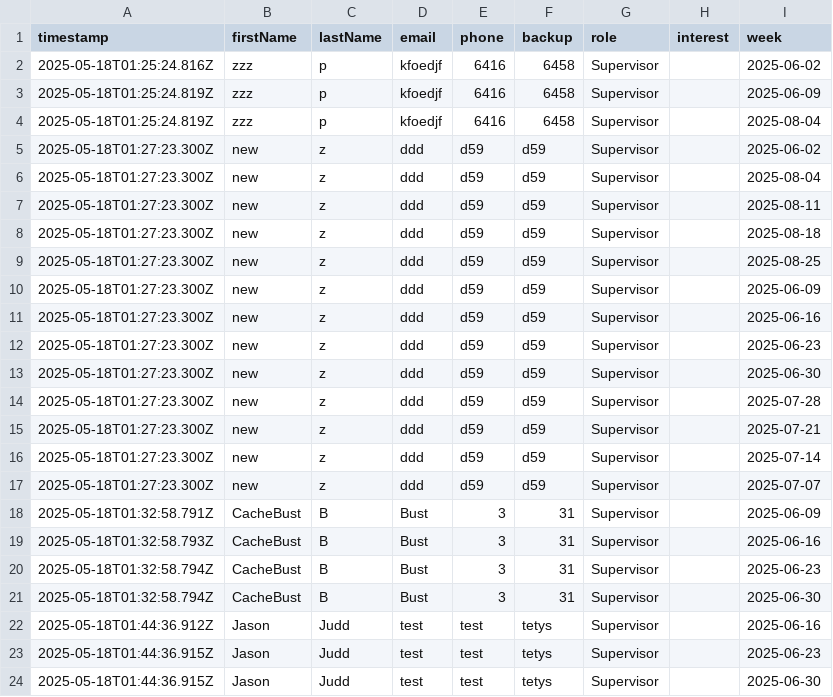
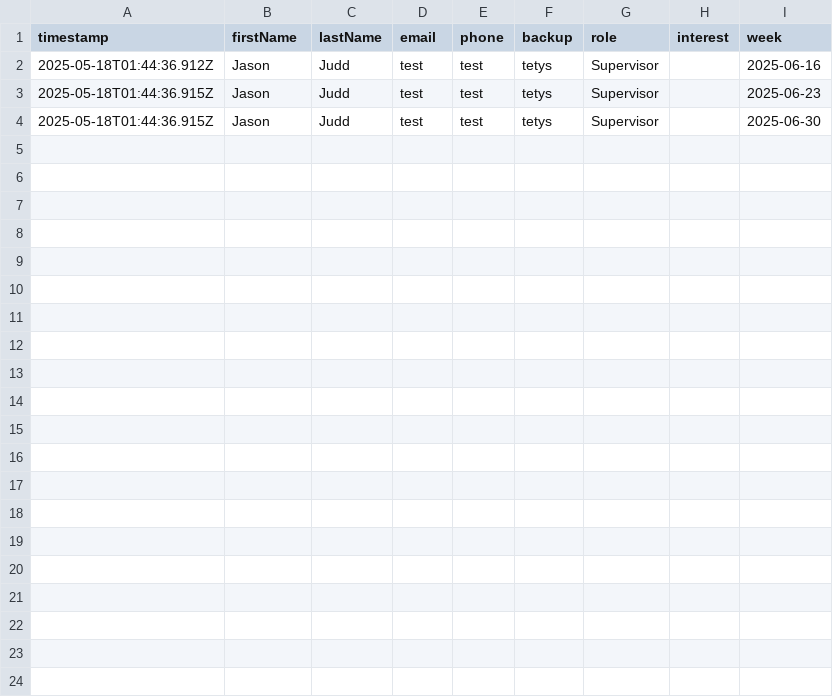
Before and after one commit to ipodpilot/ARC-shelter-standby-signup, a CSV file: signups.csv, drawn as a sheet.

Commit message:
Update signups.csv

```diff
--- a/signups.csv
+++ b/signups.csv
@@ -1,22 +1,2 @@
 timestamp,firstName,lastName,email,phone,backup,role,interest,week
-2025-05-18T01:25:24.816Z,zzz,p,kfoedjf,6416,6458,Supervisor,,2025-06-02
-2025-05-18T01:25:24.819Z,zzz,p,kfoedjf,6416,6458,Supervisor,,2025-06-09
-2025-05-18T01:25:24.819Z,zzz,p,kfoedjf,6416,6458,Supervisor,,2025-08-04
-2025-05-18T01:27:23.300Z,new,z,ddd,d59,d59,Supervisor,,2025-06-02
-2025-05-18T01:27:23.300Z,new,z,ddd,d59,d59,Supervisor,,2025-08-04
-2025-05-18T01:27:23.300Z,new,z,ddd,d59,d59,Supervisor,,2025-08-11
-2025-05-18T01:27:23.300Z,new,z,ddd,d59,d59,Supervisor,,2025-08-18
-2025-05-18T01:27:23.300Z,new,z,ddd,d59,d59,Supervisor,,2025-08-25
-2025-05-18T01:27:23.300Z,new,z,ddd,d59,d59,Supervisor,,2025-06-09
-2025-05-18T01:27:23.300Z,new,z,ddd,d59,d59,Supervisor,,2025-06-16
-2025-05-18T01:27:23.300Z,new,z,ddd,d59,d59,Supervisor,,2025-06-23
-2025-05-18T01:27:23.300Z,new,z,ddd,d59,d59,Supervisor,,2025-06-30
-2025-05-18T01:27:23.300Z,new,z,ddd,d59,d59,Supervisor,,2025-07-28
-2025-05-18T01:27:23.300Z,new,z,ddd,d59,d59,Supervisor,,2025-07-21
-2025-05-18T01:27:23.300Z,new,z,ddd,d59,d59,Supervisor,,2025-07-14
-2025-05-18T01:27:23.300Z,new,z,ddd,d59,d59,Supervisor,,2025-07-07
-2025-05-18T01:32:58.791Z,CacheBust,B,Bust,3,31,Supervisor,,2025-06-09
-2025-05-18T01:32:58.793Z,CacheBust,B,Bust,3,31,Supervisor,,2025-06-16
-2025-05-18T01:32:58.794Z,CacheBust,B,Bust,3,31,Supervisor,,2025-06-23
-2025-05-18T01:32:58.794Z,CacheBust,B,Bust,3,31,Supervisor,,2025-06-30
 2025-05-18T01:44:36.912Z,Jason,Judd,test,test,tetys,Supervisor,,2025-06-16
```
